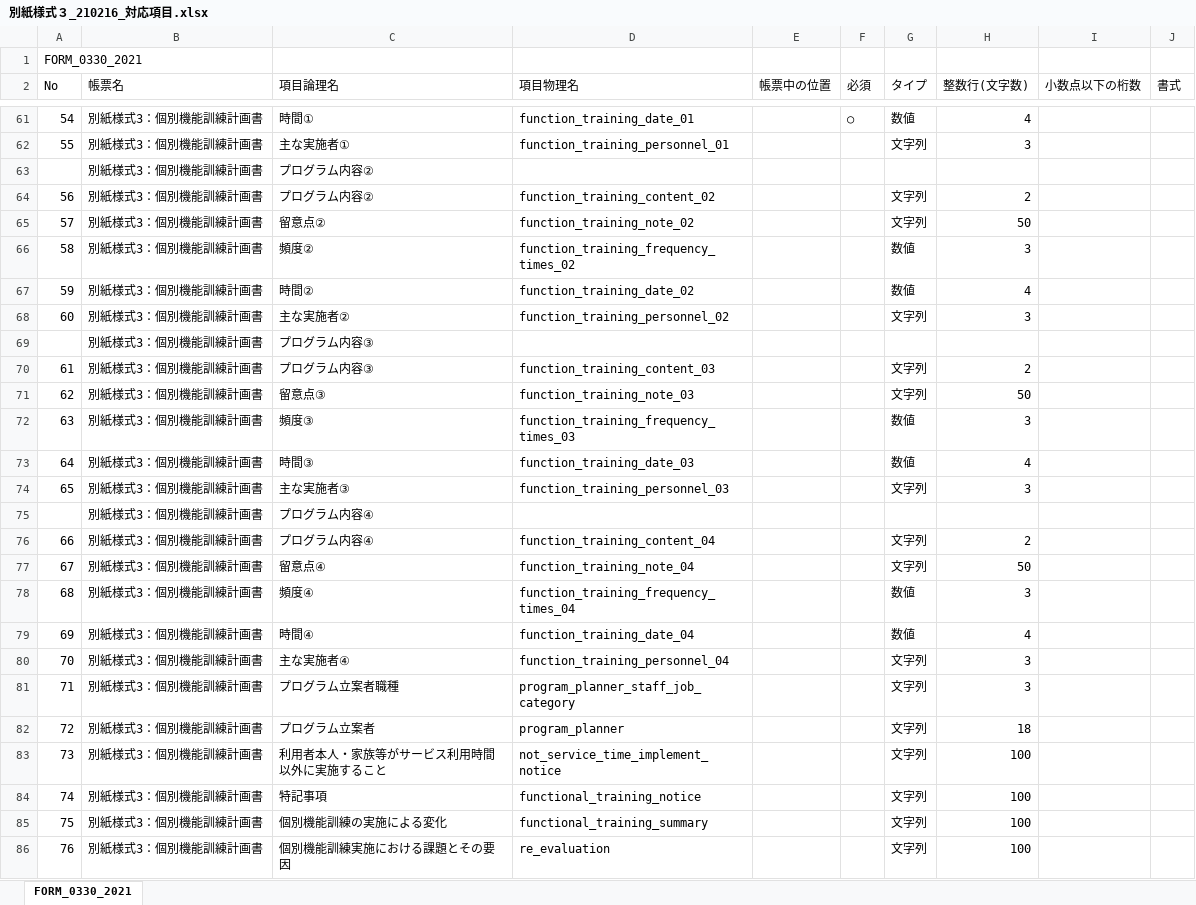
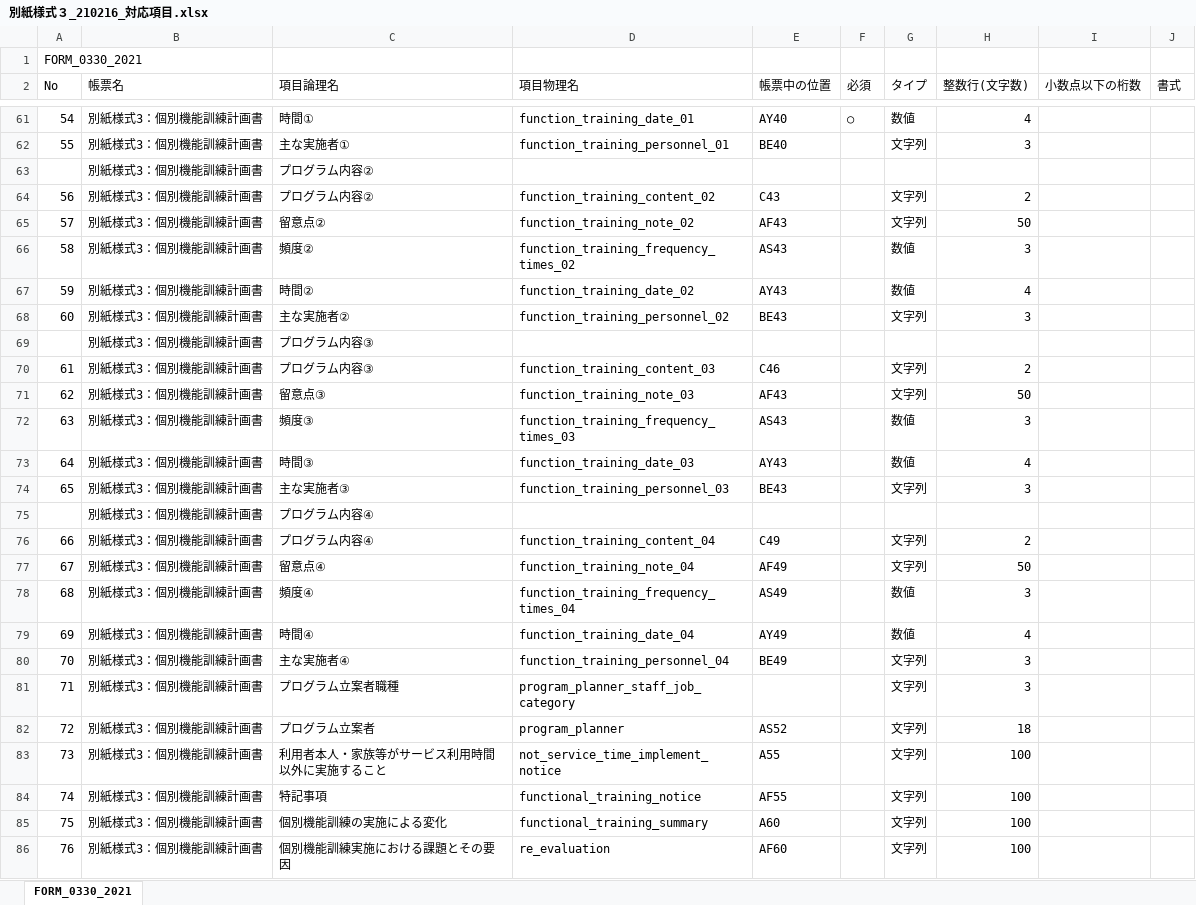
Before and after one commit to Shuurai7281/ndsoft-formoutput, an Excel workbook: 帳票Excel様式/02_個別機能訓練加算/別紙様式３_210216_対応項目.xlsx, sheet FORM_0330_2021, drawn as a sheet; only a part is shown, gaps mark what is left out; values as stored, in another font and other column widths than the file's, no borders; the diff covers the shown part only; the diff names each change by its address in the sheet, - before the commit and + after, or states it on an @@ line.

```diff
--- a/帳票Excel様式/02_個別機能訓練加算/別紙様式３_210216_対応項目.xlsx (sheet FORM_0330_2021)
+++ b/帳票Excel様式/02_個別機能訓練加算/別紙様式３_210216_対応項目.xlsx (sheet FORM_0330_2021)
-E61 (帳票中の位置): (empty)
+E61 (帳票中の位置): AY40
-E62 (帳票中の位置): (empty)
+E62 (帳票中の位置): BE40
-E64 (帳票中の位置): (empty)
+E64 (帳票中の位置): C43
-E65 (帳票中の位置): (empty)
+E65 (帳票中の位置): AF43
-E66 (帳票中の位置): (empty)
+E66 (帳票中の位置): AS43
-E67 (帳票中の位置): (empty)
+E67 (帳票中の位置): AY43
-E68 (帳票中の位置): (empty)
+E68 (帳票中の位置): BE43
-E70 (帳票中の位置): (empty)
+E70 (帳票中の位置): C46
-E71 (帳票中の位置): (empty)
+E71 (帳票中の位置): AF43
-E72 (帳票中の位置): (empty)
+E72 (帳票中の位置): AS43
-E73 (帳票中の位置): (empty)
+E73 (帳票中の位置): AY43
-E74 (帳票中の位置): (empty)
+E74 (帳票中の位置): BE43
-E76 (帳票中の位置): (empty)
+E76 (帳票中の位置): C49
-E77 (帳票中の位置): (empty)
+E77 (帳票中の位置): AF49
-E78 (帳票中の位置): (empty)
+E78 (帳票中の位置): AS49
-E79 (帳票中の位置): (empty)
+E79 (帳票中の位置): AY49
-E80 (帳票中の位置): (empty)
+E80 (帳票中の位置): BE49
-E82 (帳票中の位置): (empty)
+E82 (帳票中の位置): AS52
-E83 (帳票中の位置): (empty)
+E83 (帳票中の位置): A55
-E84 (帳票中の位置): (empty)
+E84 (帳票中の位置): AF55
-E85 (帳票中の位置): (empty)
+E85 (帳票中の位置): A60
-E86 (帳票中の位置): (empty)
+E86 (帳票中の位置): AF60
```
Also changed, not shown: 45 edited cells elsewhere in this sheet.
